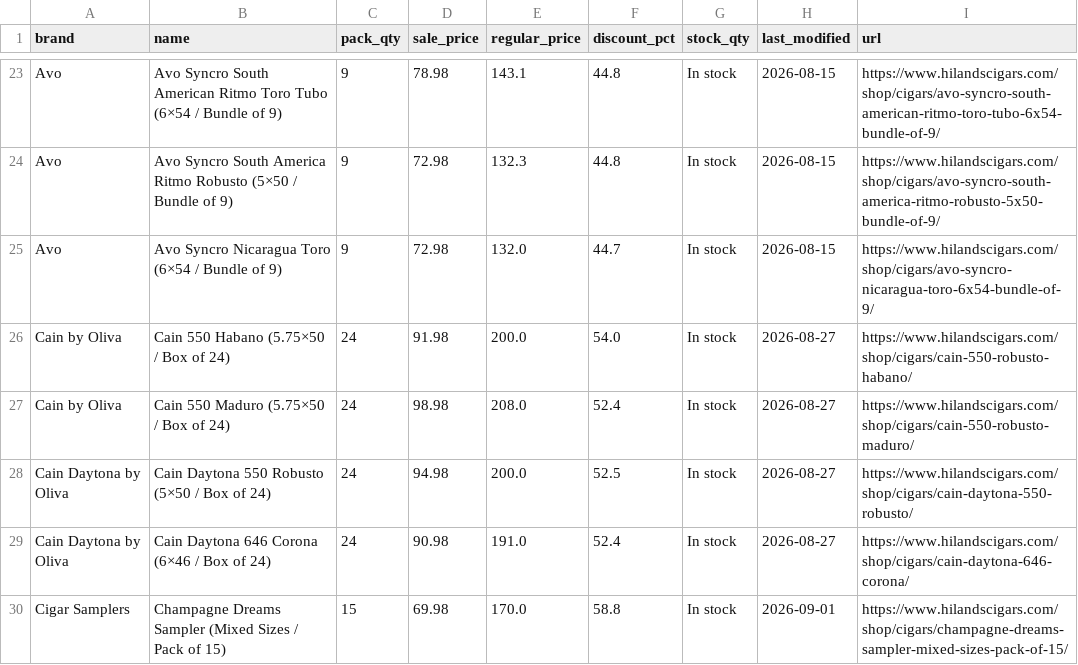
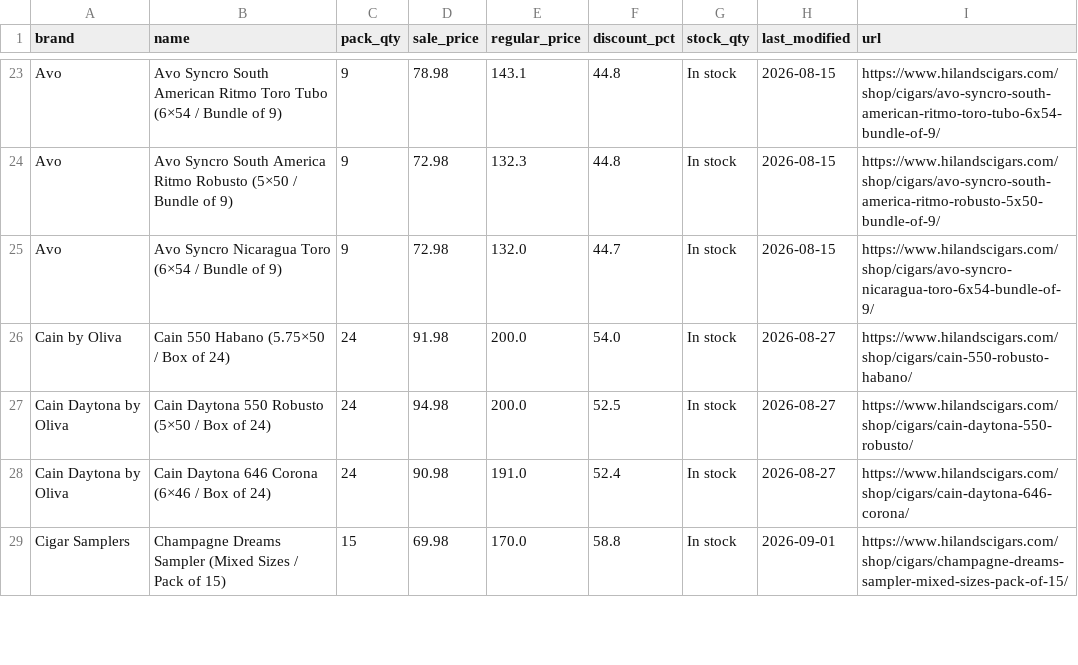
Before and after one commit to wolverinepeltz/cigars, a CSV file: data/cigars-2026-09-10.csv, drawn as a sheet; only a part is shown, gaps mark what is left out; the diff names each change by its address in the sheet, - before the commit and + after, or states it on an @@ line.

```diff
--- a/data/cigars-2026-09-10.csv
+++ b/data/cigars-2026-09-10.csv
-row 27: Cain by Oliva | Cain 550 Maduro (5.75×50 / Box of 24) | 24 | 98.98 | 208.0 | 52.4 | In stock | 2026-08-27 | https://www.hilandscigars.com/shop/cigars/cain-550-robusto-maduro/
```
Also changed, not shown: 1 other file.
